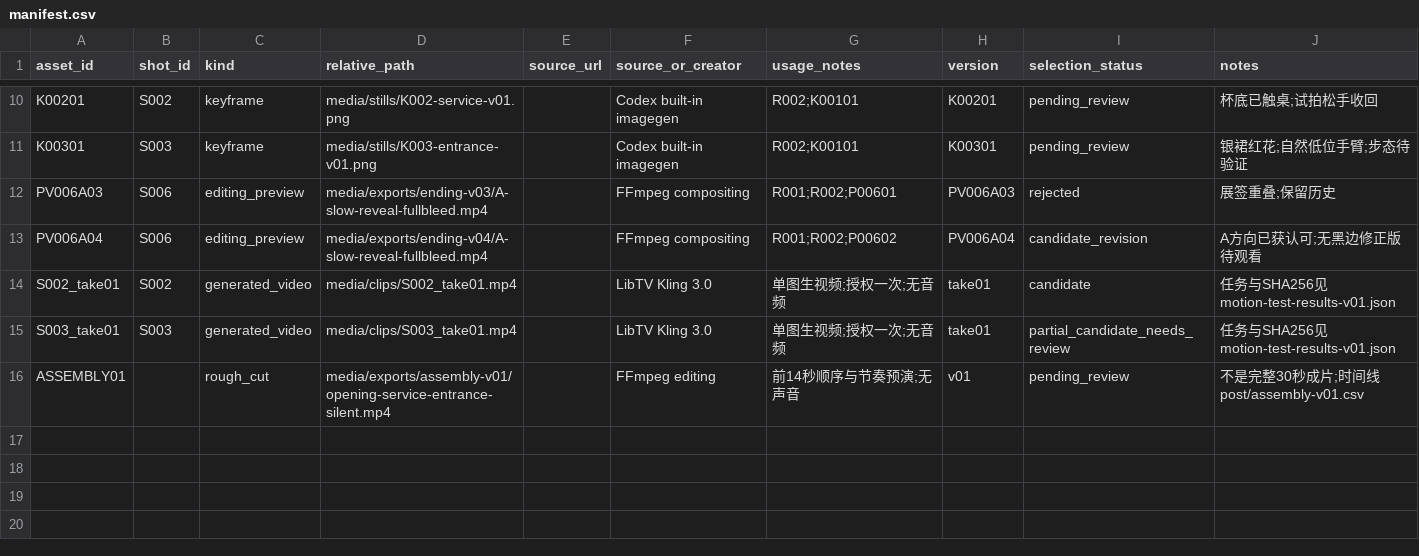
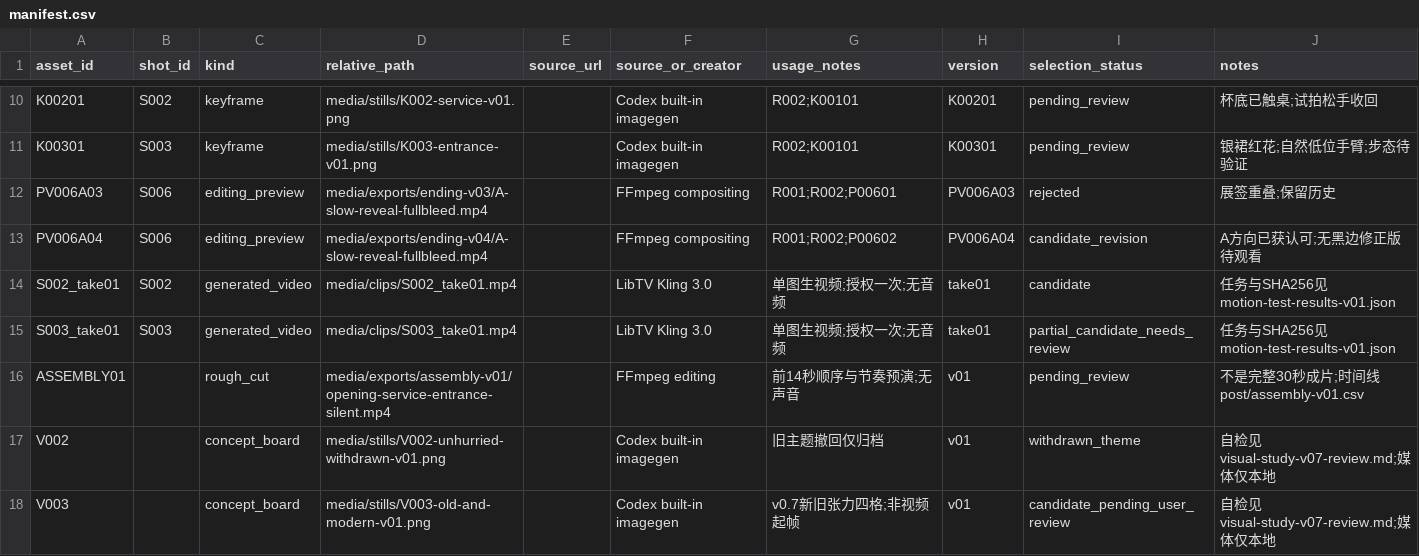
Before and after one commit to lj99boy/last_ai_video, a CSV file: works/0001-in-london/production/manifest.csv, drawn as a sheet; only a part is shown, gaps mark what is left out.

```diff
--- a/works/0001-in-london/production/manifest.csv
+++ b/works/0001-in-london/production/manifest.csv
@@ -16 +16,3 @@ S003_take01,S003,generated_video,media/clips/S003_take01.mp4,,LibTV Kling 3.0,
 ASSEMBLY01,,rough_cut,media/exports/assembly-v01/opening-service-entrance-silent.mp4,,FFmpeg editing,前14秒顺序与节奏预演;无声音,v01,pending_review,不是完整30秒成片;时间线post/assembly-v01.csv
+V002,,concept_board,media/stills/V002-unhurried-withdrawn-v01.png,,Codex built-in imagegen,旧主题撤回仅归档,v01,withdrawn_theme,自检见visual-study-v07-review.md;媒体仅本地
+V003,,concept_board,media/stills/V003-old-and-modern-v01.png,,Codex built-in imagegen,v0.7新旧张力四格;非视频起帧,v01,candidate_pending_user_review,自检见visual-study-v07-review.md;媒体仅本地
```
Also changed, not shown: works/0001-in-london/post/edit.csv, works/0001-in-london/preproduction/shots.csv, 17 other files.
